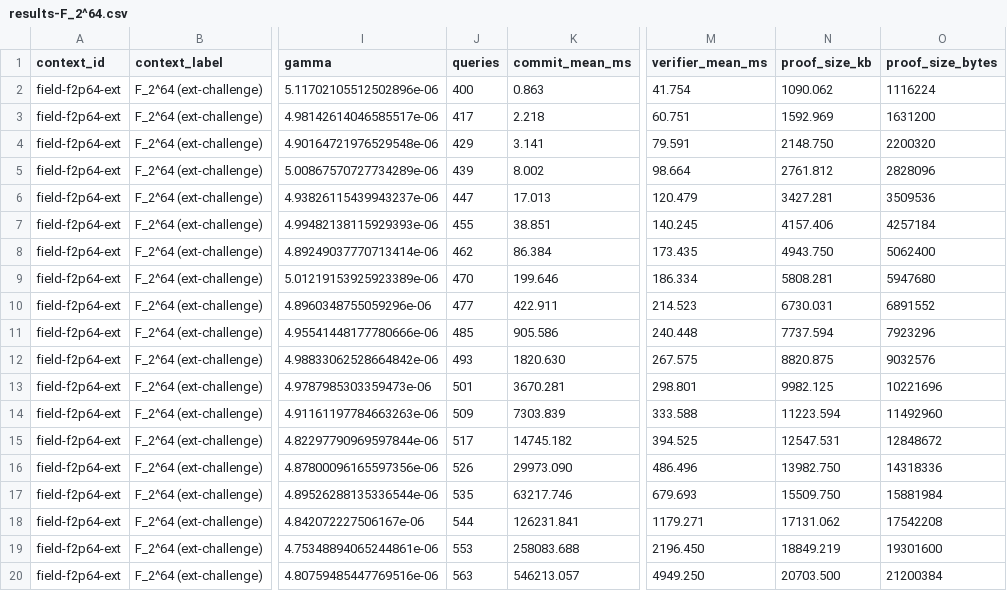
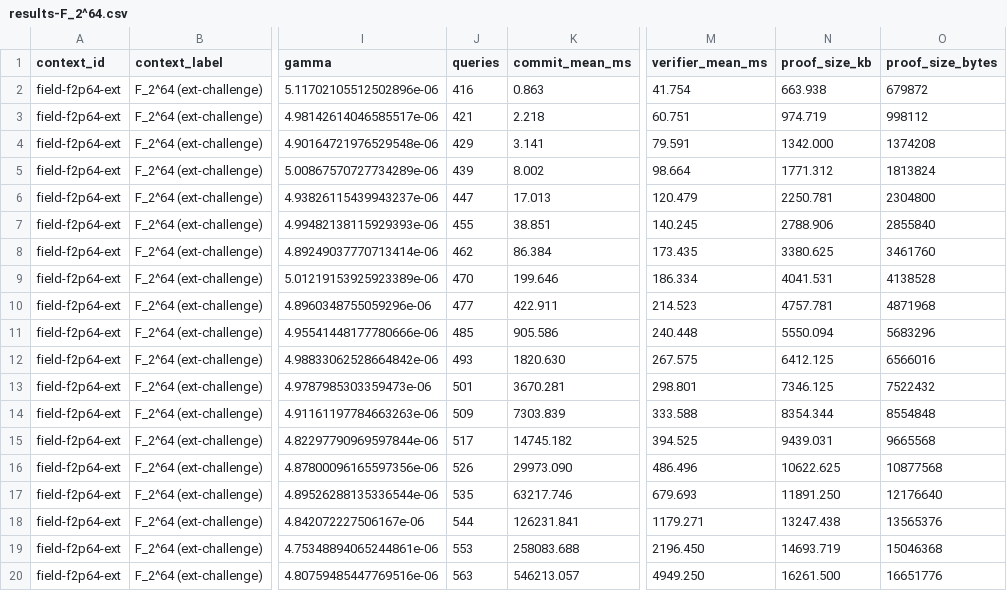
Before and after one commit to jjllzhang/BasefoldOverGR, a CSV file: result/results-F_2^64.csv, drawn as a sheet; only a part is shown, gaps mark what is left out; the diff names each change by its address in the sheet, - before the commit and + after, or states it on an @@ line.

Commit message:
chore: Update benchmark results for field and ring challenges in CSV files
- Adjusted performance metrics in results-Field_128.csv, results-Field_64.csv, results-GR(2^16;128).csv, and results-GR(2^16;64).csv to reflect new measurements.
- Updated commit_mean_ms, prover_mean_ms, verifier_mean_ms, proof_size_kb, and proof_size_bytes for various configurations.
- Ensured consistency in data formatting and accuracy across all updated files.

```diff
--- a/result/results-F_2^64.csv
+++ b/result/results-F_2^64.csv
-J2 (queries): 400
+J2 (queries): 416
-N2 (proof_size_kb): 1090.062
+N2 (proof_size_kb): 663.938
-O2 (proof_size_bytes): 1116224
+O2 (proof_size_bytes): 679872
-J3 (queries): 417
+J3 (queries): 421
-N3 (proof_size_kb): 1592.969
+N3 (proof_size_kb): 974.719
-O3 (proof_size_bytes): 1631200
+O3 (proof_size_bytes): 998112
-N4 (proof_size_kb): 2148.750
+N4 (proof_size_kb): 1342.000
-O4 (proof_size_bytes): 2200320
+O4 (proof_size_bytes): 1374208
-N5 (proof_size_kb): 2761.812
+N5 (proof_size_kb): 1771.312
-O5 (proof_size_bytes): 2828096
+O5 (proof_size_bytes): 1813824
-N6 (proof_size_kb): 3427.281
+N6 (proof_size_kb): 2250.781
-O6 (proof_size_bytes): 3509536
+O6 (proof_size_bytes): 2304800
-N7 (proof_size_kb): 4157.406
+N7 (proof_size_kb): 2788.906
-O7 (proof_size_bytes): 4257184
+O7 (proof_size_bytes): 2855840
-N8 (proof_size_kb): 4943.750
+N8 (proof_size_kb): 3380.625
-O8 (proof_size_bytes): 5062400
+O8 (proof_size_bytes): 3461760
-N9 (proof_size_kb): 5808.281
+N9 (proof_size_kb): 4041.531
-O9 (proof_size_bytes): 5947680
+O9 (proof_size_bytes): 4138528
-N10 (proof_size_kb): 6730.031
+N10 (proof_size_kb): 4757.781
-O10 (proof_size_bytes): 6891552
+O10 (proof_size_bytes): 4871968
-N11 (proof_size_kb): 7737.594
+N11 (proof_size_kb): 5550.094
-O11 (proof_size_bytes): 7923296
+O11 (proof_size_bytes): 5683296
-N12 (proof_size_kb): 8820.875
+N12 (proof_size_kb): 6412.125
-O12 (proof_size_bytes): 9032576
+O12 (proof_size_bytes): 6566016
-N13 (proof_size_kb): 9982.125
+N13 (proof_size_kb): 7346.125
-O13 (proof_size_bytes): 10221696
+O13 (proof_size_bytes): 7522432
-N14 (proof_size_kb): 11223.594
+N14 (proof_size_kb): 8354.344
-O14 (proof_size_bytes): 11492960
+O14 (proof_size_bytes): 8554848
-N15 (proof_size_kb): 12547.531
+N15 (proof_size_kb): 9439.031
-O15 (proof_size_bytes): 12848672
+O15 (proof_size_bytes): 9665568
-N16 (proof_size_kb): 13982.750
+N16 (proof_size_kb): 10622.625
-O16 (proof_size_bytes): 14318336
+O16 (proof_size_bytes): 10877568
-N17 (proof_size_kb): 15509.750
+N17 (proof_size_kb): 11891.250
-O17 (proof_size_bytes): 15881984
+O17 (proof_size_bytes): 12176640
-N18 (proof_size_kb): 17131.062
+N18 (proof_size_kb): 13247.438
-O18 (proof_size_bytes): 17542208
+O18 (proof_size_bytes): 13565376
-N19 (proof_size_kb): 18849.219
+N19 (proof_size_kb): 14693.719
-O19 (proof_size_bytes): 19301600
+O19 (proof_size_bytes): 15046368
-N20 (proof_size_kb): 20703.500
+N20 (proof_size_kb): 16261.500
-O20 (proof_size_bytes): 21200384
+O20 (proof_size_bytes): 16651776
```
Also changed, not shown: result/results-F_2^128.csv, result/results-Field_128.csv, 5 other files.
